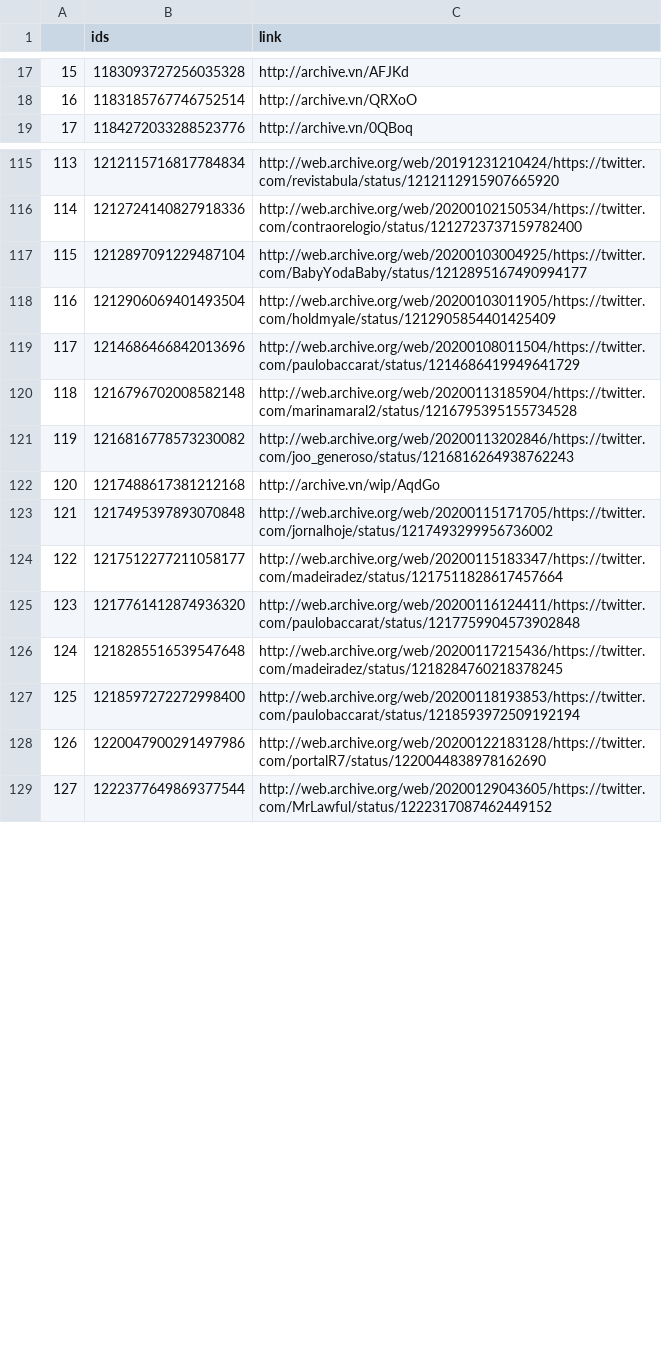
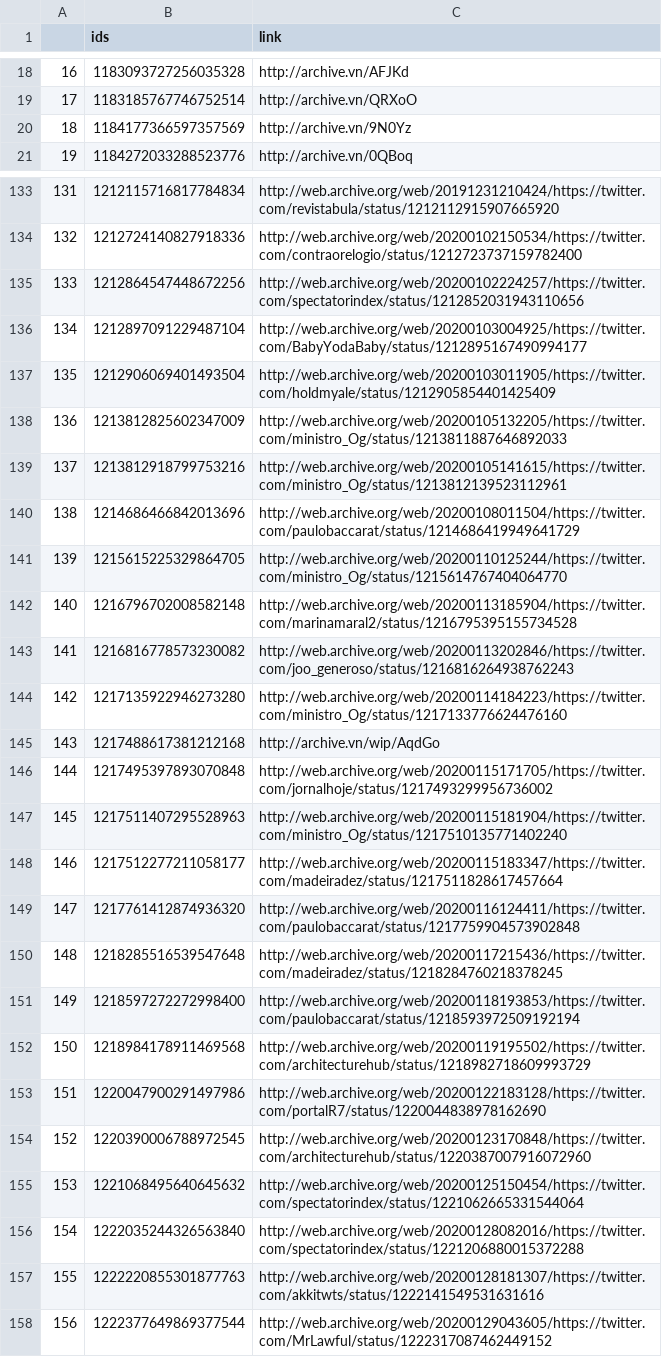
Before and after one commit to projeto7c0/7c0-core, a CSV file: csv/tweets_deletados_de_marcelaslobo.csv, drawn as a sheet; only a part is shown, gaps mark what is left out; the diff covers the shown part only; the diff names each change by its address in the sheet, - before the commit and + after, or states it on an @@ line.

```diff
--- a/csv/tweets_deletados_de_marcelaslobo.csv
+++ b/csv/tweets_deletados_de_marcelaslobo.csv
@@ column A renumbered between rows 7 and 173 @@
+row 20: 18 | 1184177366597357569 | http://archive.vn/9N0Yz
+row 135: 133 | 1212864547448672256 | http://web.archive.org/web/20200102224257/https://twitter.com/spectatorindex/status/1212852031943110656
+row 138: 136 | 1213812825602347009 | http://web.archive.org/web/20200105132205/https://twitter.com/ministro_Og/status/1213811887646892033
+row 139: 137 | 1213812918799753216 | http://web.archive.org/web/20200105141615/https://twitter.com/ministro_Og/status/1213812139523112961
+row 141: 139 | 1215615225329864705 | http://web.archive.org/web/20200110125244/https://twitter.com/ministro_Og/status/1215614767404064770
+row 144: 142 | 1217135922946273280 | http://web.archive.org/web/20200114184223/https://twitter.com/ministro_Og/status/1217133776624476160
+row 147: 145 | 1217511407295528963 | http://web.archive.org/web/20200115181904/https://twitter.com/ministro_Og/status/1217510135771402240
+row 152: 150 | 1218984178911469568 | http://web.archive.org/web/20200119195502/https://twitter.com/architecturehub/status/1218982718609993729
+row 154: 152 | 1220390006788972545 | http://web.archive.org/web/20200123170848/https://twitter.com/architecturehub/status/1220387007916072960
+row 155: 153 | 1221068495640645632 | http://web.archive.org/web/20200125150454/https://twitter.com/spectatorindex/status/1221062665331544064
+row 156: 154 | 1222035244326563840 | http://web.archive.org/web/20200128082016/https://twitter.com/spectatorindex/status/1221206880015372288
+row 157: 155 | 1222220855301877763 | http://web.archive.org/web/20200128181307/https://twitter.com/akkitwts/status/1222141549531631616
```
Also changed, not shown: 27 added rows elsewhere in this file, csv/tweets_deletados_de_alefrota77.csv, csv/tweets_deletados_de_majorolimpio.csv, 20 other files.
